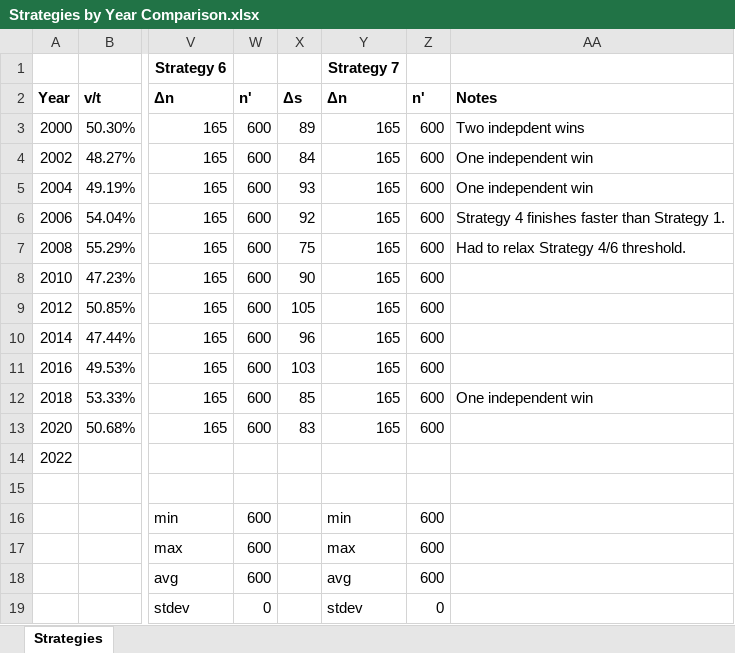
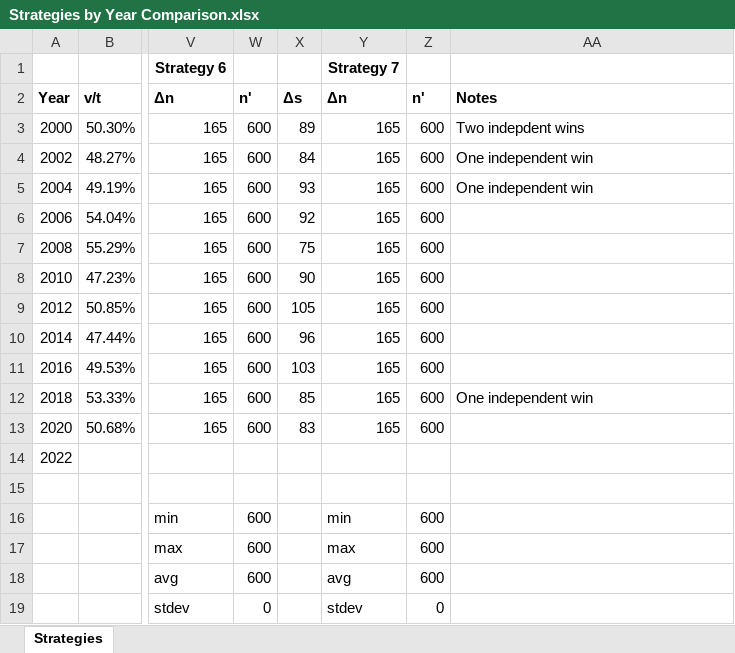
Before and after one commit to alecramsay/MM2, an Excel workbook: results/Strategies by Year Comparison.xlsx, sheet Strategies, drawn as a sheet; only a part is shown, gaps mark what is left out; values as stored, in another font and other column widths than the file's, no borders; the diff names each change by its address in the sheet, - before the commit and + after, or states it on an @@ line.

Commit message:
Updated summary xlsx

```diff
--- a/results/Strategies by Year Comparison.xlsx (sheet Strategies)
+++ b/results/Strategies by Year Comparison.xlsx (sheet Strategies)
-AA6: Strategy 4 finishes faster than Strategy 1.
+AA6: (empty)
-AA7: Had to relax Strategy 4/6 threshold.
+AA7: (empty)
```
Also changed, not shown: 1 other file.
